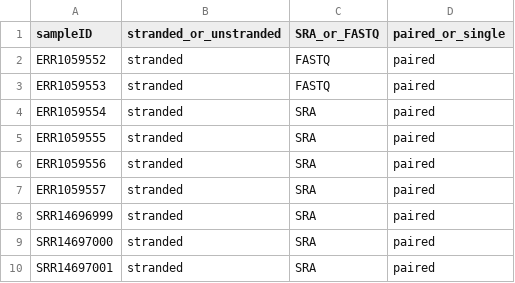
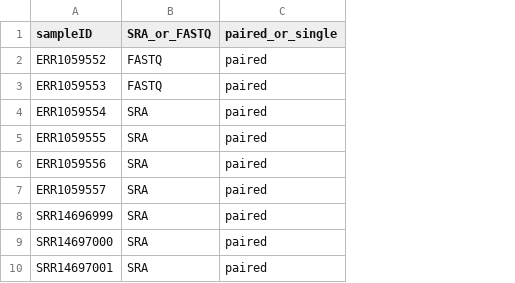
Before and after one commit to Grapedia/workflows, a CSV file: genes_annotation-workflow/data_example/RNAseq_data/samplesheet.csv, drawn as a sheet; only a part is shown; the diff names each change by its address in the sheet, - before the commit and + after, or states it on an @@ line.

Commit message:
remove some unnecessary tools, add the others, from the workflow showed on the Poster 'A comprehensive and accurate annotation for the grapevine T2T genome'

```diff
--- a/genes_annotation-workflow/data_example/RNAseq_data/samplesheet.csv
+++ b/genes_annotation-workflow/data_example/RNAseq_data/samplesheet.csv
-column B (stranded_or_unstranded), rows 2-10: all stranded
```
Also changed, not shown: 58 other files.
